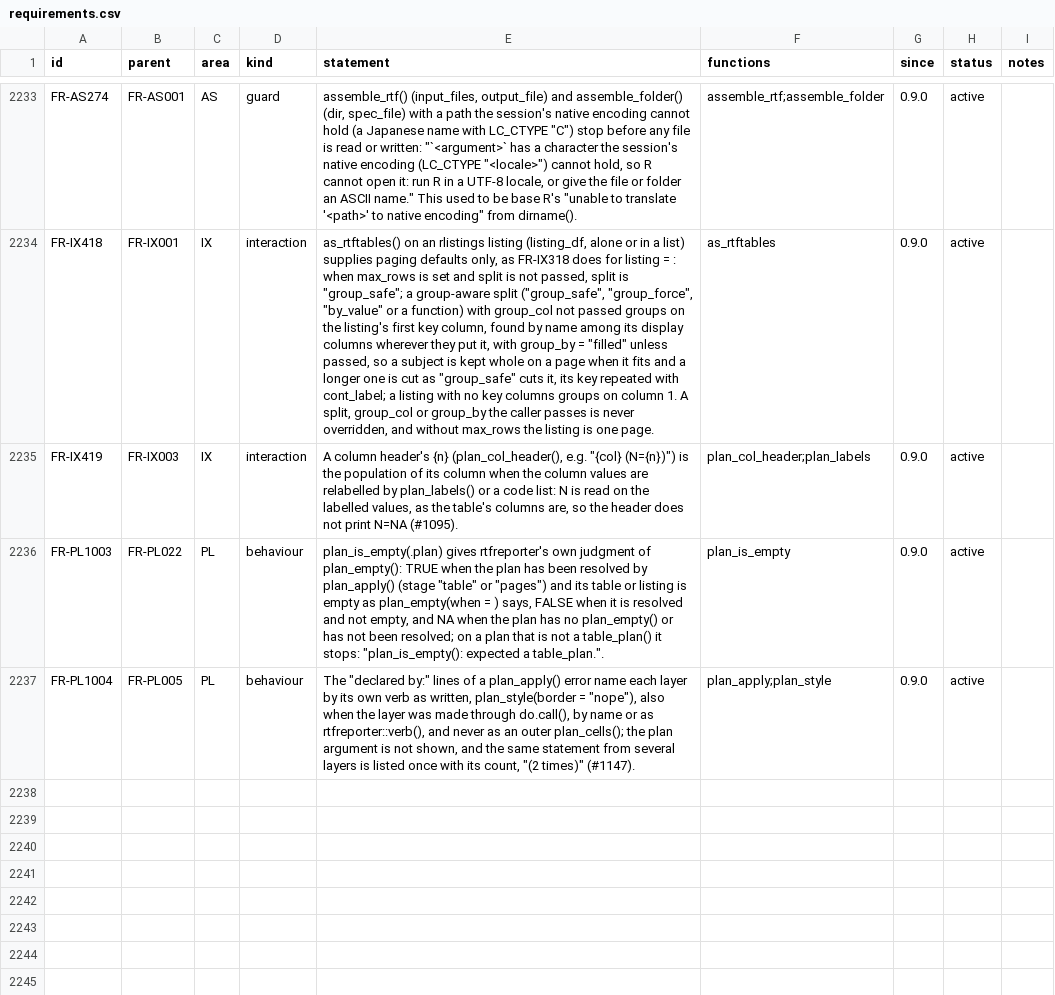
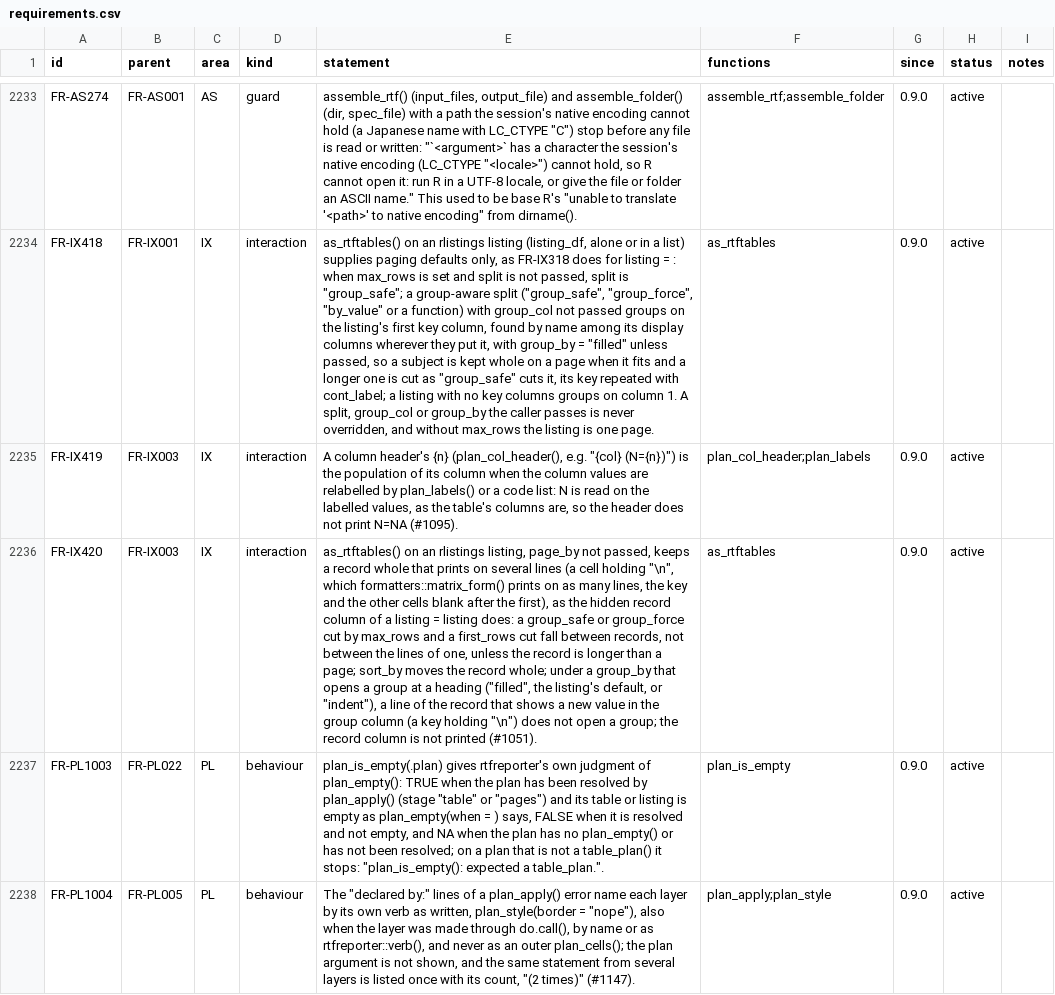
Before and after one commit to ichirio/rtfreporter, a CSV file: inst/validation/requirements.csv, drawn as a sheet; only a part is shown, gaps mark what is left out; the diff names each change by its address in the sheet, - before the commit and + after, or states it on an @@ line.

```diff
--- a/inst/validation/requirements.csv
+++ b/inst/validation/requirements.csv
+row 2236: FR-IX420 | FR-IX003 | IX | interaction | as_rtftables() on an rlistings listing, page_by not passed, keeps a record whole that prints on several lines (a cell holding "\n", which formatters::matrix_form() prints on as many lines, the key and the other cells blank after the first), as the hidden record column of a listing = listing does: a group_safe or group_force cut by max_rows and a first_rows cut fall between records, not between the lines of one, unless the record is longer than a page; sort_by moves the record whole; under a group_by that opens a group at a heading ("filled", the listing's default, or "indent"), a line of the record that shows a new value in the group column (a key holding "\n") does not open a group; the record column is not printed (#1051). | as_rtftables | 0.9.0 | active
```
Also changed, not shown: inst/validation/traceability_review.csv, 6 other files.
